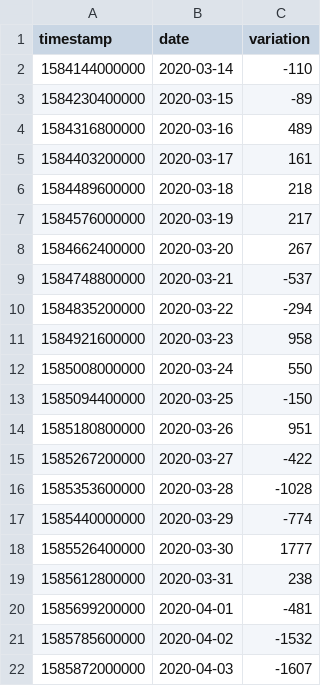
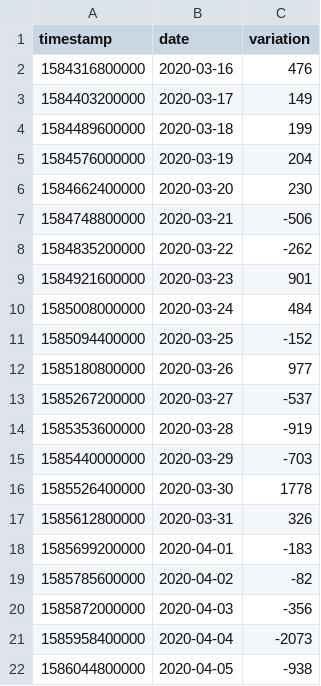
Before and after one commit to ibesora/covid-19-data, a CSV file: PCRVariation.csv, drawn as a sheet.

Commit message:
2020-04-04 data

```diff
--- a/PCRVariation.csv
+++ b/PCRVariation.csv
@@ -1,22 +1,22 @@
 "timestamp","date","variation"
-1584144000000,2020-03-14,-110
-1584230400000,2020-03-15,-89
-1584316800000,2020-03-16,489
-1584403200000,2020-03-17,161
-1584489600000,2020-03-18,218
-1584576000000,2020-03-19,217
-1584662400000,2020-03-20,267
-1584748800000,2020-03-21,-537
-1584835200000,2020-03-22,-294
-1584921600000,2020-03-23,958
-1585008000000,2020-03-24,550
-1585094400000,2020-03-25,-150
-1585180800000,2020-03-26,951
-1585267200000,2020-03-27,-422
-1585353600000,2020-03-28,-1028
-1585440000000,2020-03-29,-774
-1585526400000,2020-03-30,1777
-1585612800000,2020-03-31,238
-1585699200000,2020-04-01,-481
-1585785600000,2020-04-02,-1532
-1585872000000,2020-04-03,-1607
+1584316800000,2020-03-16,476
+1584403200000,2020-03-17,149
+1584489600000,2020-03-18,199
+1584576000000,2020-03-19,204
+1584662400000,2020-03-20,230
+1584748800000,2020-03-21,-506
+1584835200000,2020-03-22,-262
+1584921600000,2020-03-23,901
+1585008000000,2020-03-24,484
+1585094400000,2020-03-25,-152
+1585180800000,2020-03-26,977
+1585267200000,2020-03-27,-537
+1585353600000,2020-03-28,-919
+1585440000000,2020-03-29,-703
+1585526400000,2020-03-30,1778
+1585612800000,2020-03-31,326
+1585699200000,2020-04-01,-183
+1585785600000,2020-04-02,-82
+1585872000000,2020-04-03,-356
+1585958400000,2020-04-04,-2073
+1586044800000,2020-04-05,-938
```
Also changed, not shown: frotis.csv, 14 other files.
